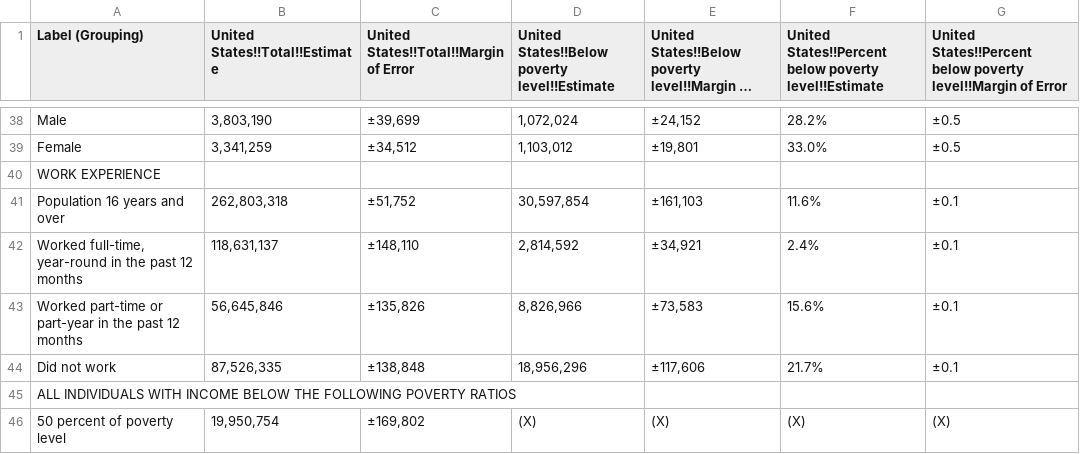
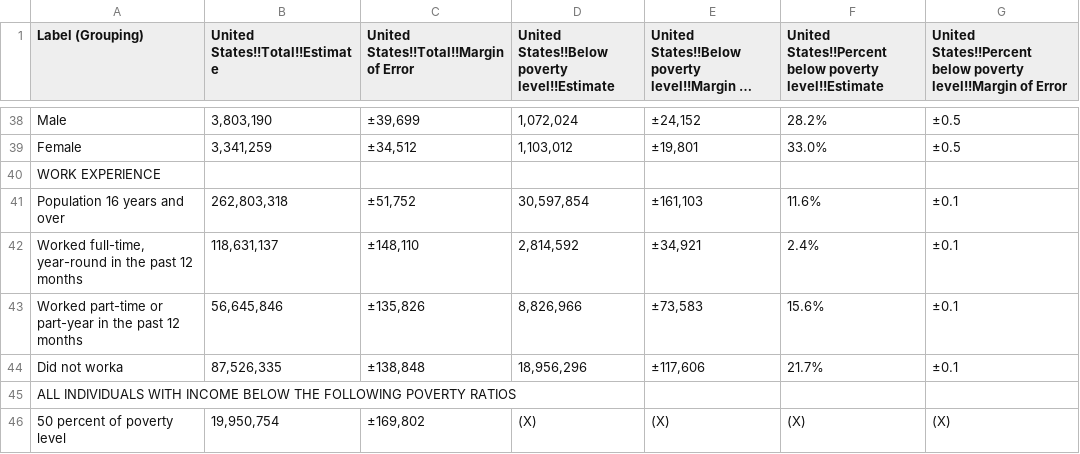
Before and after one commit to Eva-M-Lopez/Data-analysis-research, a CSV file: Intro-To-Requests/American_Census_data.csv, drawn as a sheet; only a part is shown, gaps mark what is left out; long unchanged cells end in ….

```diff
--- a/Intro-To-Requests/American_Census_data.csv
+++ b/Intro-To-Requests/American_Census_data.csv
@@ -43,3 +43,3 @@
 "            Worked part-time or part-year in the past 12 months","56,645,846","±135,826","8,826,966","±73,583","15.6%","±0.1"
-"            Did not work","87,526,335","±138,848","18,956,296","±117,606","21.7%","±0.1"
+"            Did not worka","87,526,335","±138,848","18,956,296","±117,606","21.7%","±0.1"
 "    ALL INDIVIDUALS WITH INCOME BELOW THE FOLLOWING POVERTY RATIOS","","","","","",""
```
Also changed, not shown: 4 other files.
